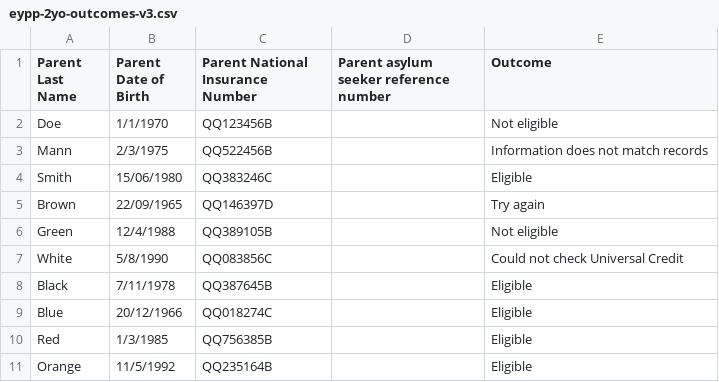
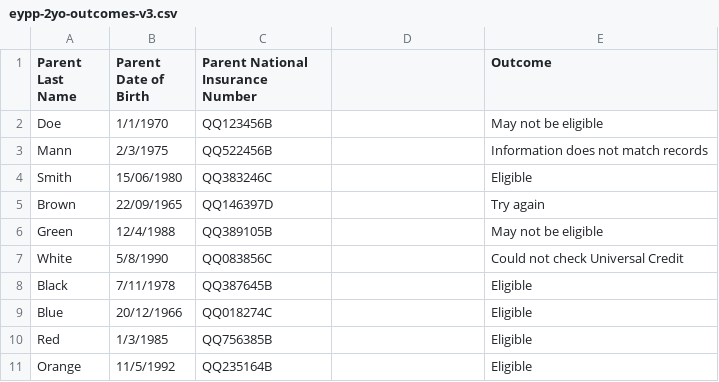
Before and after one commit to DFE-Digital/check-your-eligibility-prototype, a CSV file: app/assets/csv/eypp-2yo-outcomes-v3.csv, drawn as a sheet.

Commit message:
aligning batch outcomes wording
between csv and results explainer in dev and v3

```diff
--- a/app/assets/csv/eypp-2yo-outcomes-v3.csv
+++ b/app/assets/csv/eypp-2yo-outcomes-v3.csv
@@ -1,3 +1,3 @@
-Parent Last Name,Parent Date of Birth,Parent National Insurance Number,Parent asylum seeker reference number,Outcome
-Doe,1/1/1970,QQ123456B,,Not eligible
+Parent Last Name,Parent Date of Birth,Parent National Insurance Number,,Outcome
+Doe,1/1/1970,QQ123456B,,May not be eligible
 Mann,2/3/1975,QQ522456B,,Information does not match records
@@ -5,3 +5,3 @@ Smith,15/06/1980,QQ383246C,,Eligible
 Brown,22/09/1965,QQ146397D,,Try again
-Green,12/4/1988,QQ389105B,,Not eligible
+Green,12/4/1988,QQ389105B,,May not be eligible
 White,5/8/1990,QQ083856C,,Could not check Universal Credit
```
Also changed, not shown: app/assets/csv/eypp-2yo-outcomes-dev.csv, 2 other files.
